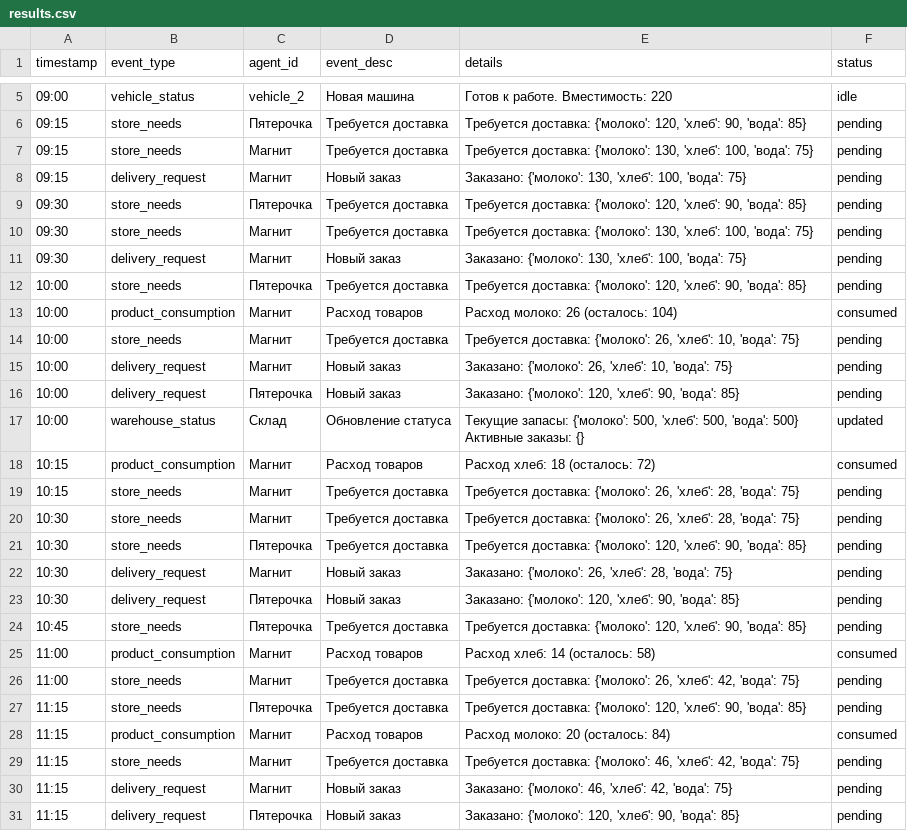
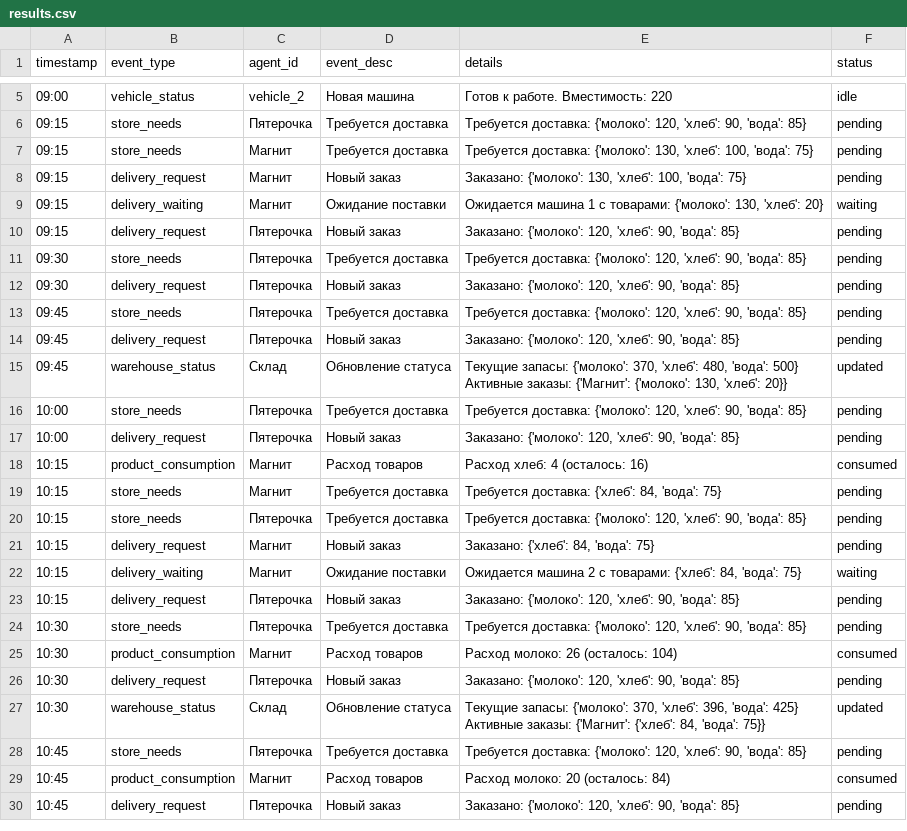
Before and after one commit to egor90909091/Agents_system, a CSV file: data/results.csv, drawn as a sheet; only a part is shown, gaps mark what is left out; the diff covers the shown part only.

```diff
--- a/data/results.csv
+++ b/data/results.csv
@@ -8,25 +8,25 @@ timestamp,event_type,agent_id,event_desc,details,status
 09:15,delivery_request,Магнит,Новый заказ,"Заказано: {'молоко': 130, 'хлеб': 100, 'вода': 75}",pending
+09:15,delivery_waiting,Магнит,Ожидание поставки,"Ожидается машина 1 с товарами: {'молоко': 130, 'хлеб': 20}",waiting
+09:15,delivery_request,Пятерочка,Новый заказ,"Заказано: {'молоко': 120, 'хлеб': 90, 'вода': 85}",pending
 09:30,store_needs,Пятерочка,Требуется доставка,"Требуется доставка: {'молоко': 120, 'хлеб': 90, 'вода': 85}",pending
-09:30,store_needs,Магнит,Требуется доставка,"Требуется доставка: {'молоко': 130, 'хлеб': 100, 'вода': 75}",pending
-09:30,delivery_request,Магнит,Новый заказ,"Заказано: {'молоко': 130, 'хлеб': 100, 'вода': 75}",pending
+09:30,delivery_request,Пятерочка,Новый заказ,"Заказано: {'молоко': 120, 'хлеб': 90, 'вода': 85}",pending
+09:45,store_needs,Пятерочка,Требуется доставка,"Требуется доставка: {'молоко': 120, 'хлеб': 90, 'вода': 85}",pending
+09:45,delivery_request,Пятерочка,Новый заказ,"Заказано: {'молоко': 120, 'хлеб': 90, 'вода': 85}",pending
+09:45,warehouse_status,Склад,Обновление статуса,"Текущие запасы: {'молоко': 370, 'хлеб': 480, 'вода': 500}
+Активные заказы: {'Магнит': {'молоко': 130, 'хлеб': 20}}",updated
 10:00,store_needs,Пятерочка,Требуется доставка,"Требуется доставка: {'молоко': 120, 'хлеб': 90, 'вода': 85}",pending
-10:00,product_consumption,Магнит,Расход товаров,Расход молоко: 26 (осталось: 104),consumed
-10:00,store_needs,Магнит,Требуется доставка,"Требуется доставка: {'молоко': 26, 'хлеб': 10, 'вода': 75}",pending
-10:00,delivery_request,Магнит,Новый заказ,"Заказано: {'молоко': 26, 'хлеб': 10, 'вода': 75}",pending
 10:00,delivery_request,Пятерочка,Новый заказ,"Заказано: {'молоко': 120, 'хлеб': 90, 'вода': 85}",pending
-10:00,warehouse_status,Склад,Обновление статуса,"Текущие запасы: {'молоко': 500, 'хлеб': 500, 'вода': 500}
-Активные заказы: {}",updated
-10:15,product_consumption,Магнит,Расход товаров,Расход хлеб: 18 (осталось: 72),consumed
-10:15,store_needs,Магнит,Требуется доставка,"Требуется доставка: {'молоко': 26, 'хлеб': 28, 'вода': 75}",pending
-10:30,store_needs,Магнит,Требуется доставка,"Требуется доставка: {'молоко': 26, 'хлеб': 28, 'вода': 75}",pending
+10:15,product_consumption,Магнит,Расход товаров,Расход хлеб: 4 (осталось: 16),consumed
+10:15,store_needs,Магнит,Требуется доставка,"Требуется доставка: {'хлеб': 84, 'вода': 75}",pending
+10:15,store_needs,Пятерочка,Требуется доставка,"Требуется доставка: {'молоко': 120, 'хлеб': 90, 'вода': 85}",pending
+10:15,delivery_request,Магнит,Новый заказ,"Заказано: {'хлеб': 84, 'вода': 75}",pending
+10:15,delivery_waiting,Магнит,Ожидание поставки,"Ожидается машина 2 с товарами: {'хлеб': 84, 'вода': 75}",waiting
+10:15,delivery_request,Пятерочка,Новый заказ,"Заказано: {'молоко': 120, 'хлеб': 90, 'вода': 85}",pending
 10:30,store_needs,Пятерочка,Требуется доставка,"Требуется доставка: {'молоко': 120, 'хлеб': 90, 'вода': 85}",pending
-10:30,delivery_request,Магнит,Новый заказ,"Заказано: {'молоко': 26, 'хлеб': 28, 'вода': 75}",pending
+10:30,product_consumption,Магнит,Расход товаров,Расход молоко: 26 (осталось: 104),consumed
 10:30,delivery_request,Пятерочка,Новый заказ,"Заказано: {'молоко': 120, 'хлеб': 90, 'вода': 85}",pending
+10:30,warehouse_status,Склад,Обновление статуса,"Текущие запасы: {'молоко': 370, 'хлеб': 396, 'вода': 425}
+Активные заказы: {'Магнит': {'хлеб': 84, 'вода': 75}}",updated
 10:45,store_needs,Пятерочка,Требуется доставка,"Требуется доставка: {'молоко': 120, 'хлеб': 90, 'вода': 85}",pending
-11:00,product_consumption,Магнит,Расход товаров,Расход хлеб: 14 (осталось: 58),consumed
-11:00,store_needs,Магнит,Требуется доставка,"Требуется доставка: {'молоко': 26, 'хлеб': 42, 'вода': 75}",pending
-11:15,store_needs,Пятерочка,Требуется доставка,"Требуется доставка: {'молоко': 120, 'хлеб': 90, 'вода': 85}",pending
-11:15,product_consumption,Магнит,Расход товаров,Расход молоко: 20 (осталось: 84),consumed
-11:15,store_needs,Магнит,Требуется доставка,"Требуется доставка: {'молоко': 46, 'хлеб': 42, 'вода': 75}",pending
-11:15,delivery_request,Магнит,Новый заказ,"Заказано: {'молоко': 46, 'хлеб': 42, 'вода': 75}",pending
-11:15,delivery_request,Пятерочка,Новый заказ,"Заказано: {'молоко': 120, 'хлеб': 90, 'вода': 85}",pending
+10:45,product_consumption,Магнит,Расход товаров,Расход молоко: 20 (осталось: 84),consumed
+10:45,delivery_request,Пятерочка,Новый заказ,"Заказано: {'молоко': 120, 'хлеб': 90, 'вода': 85}",pending
```
Also changed, not shown: 1 added row and 6 removed rows elsewhere in this file, 3 other files.
